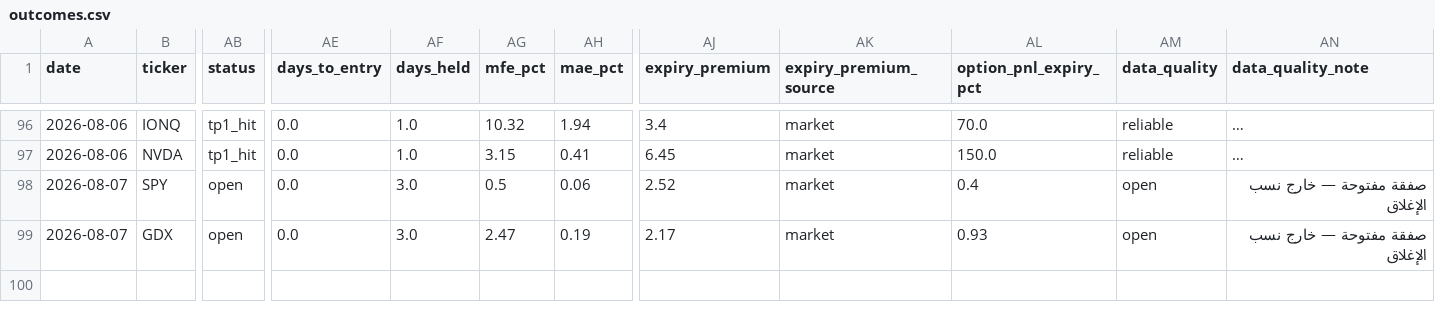
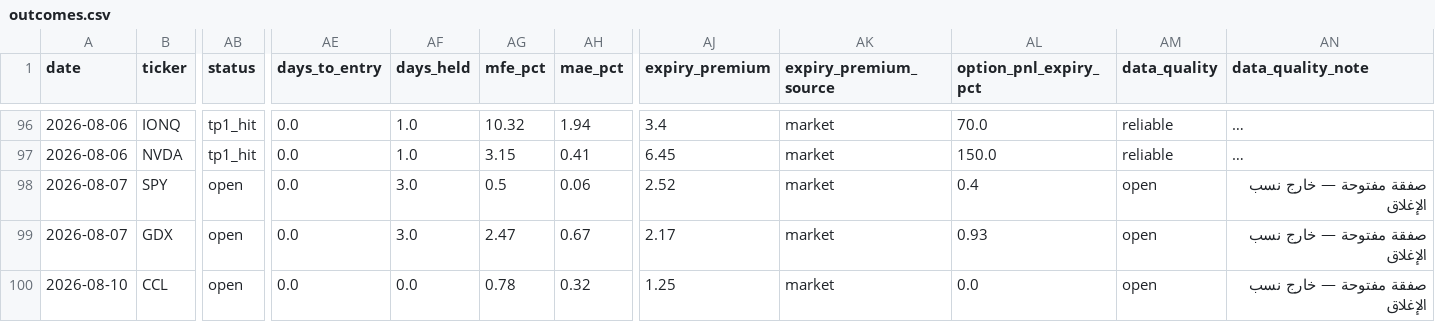
Before and after one commit to nasralsws8-web/screen-option-report, a CSV file: outcomes.csv, drawn as a sheet; only a part is shown, gaps mark what is left out; long unchanged cells end in …; rows hold the shown columns only; the diff names each change by its address in the sheet, - before the commit and + after, or states it on an @@ line.

```diff
--- a/outcomes.csv
+++ b/outcomes.csv
-AH99 (mae_pct): 0.19
+AH99 (mae_pct): 0.67
+row 100: 2026-08-10 | CCL | open | 0.0 | 0.0 | 0.78 | 0.32 | 1.25 | market | 0.0 | open | صفقة مفتوحة — خارج نسب الإغلاق
```
Also changed, not shown: options_v3_results.csv.
